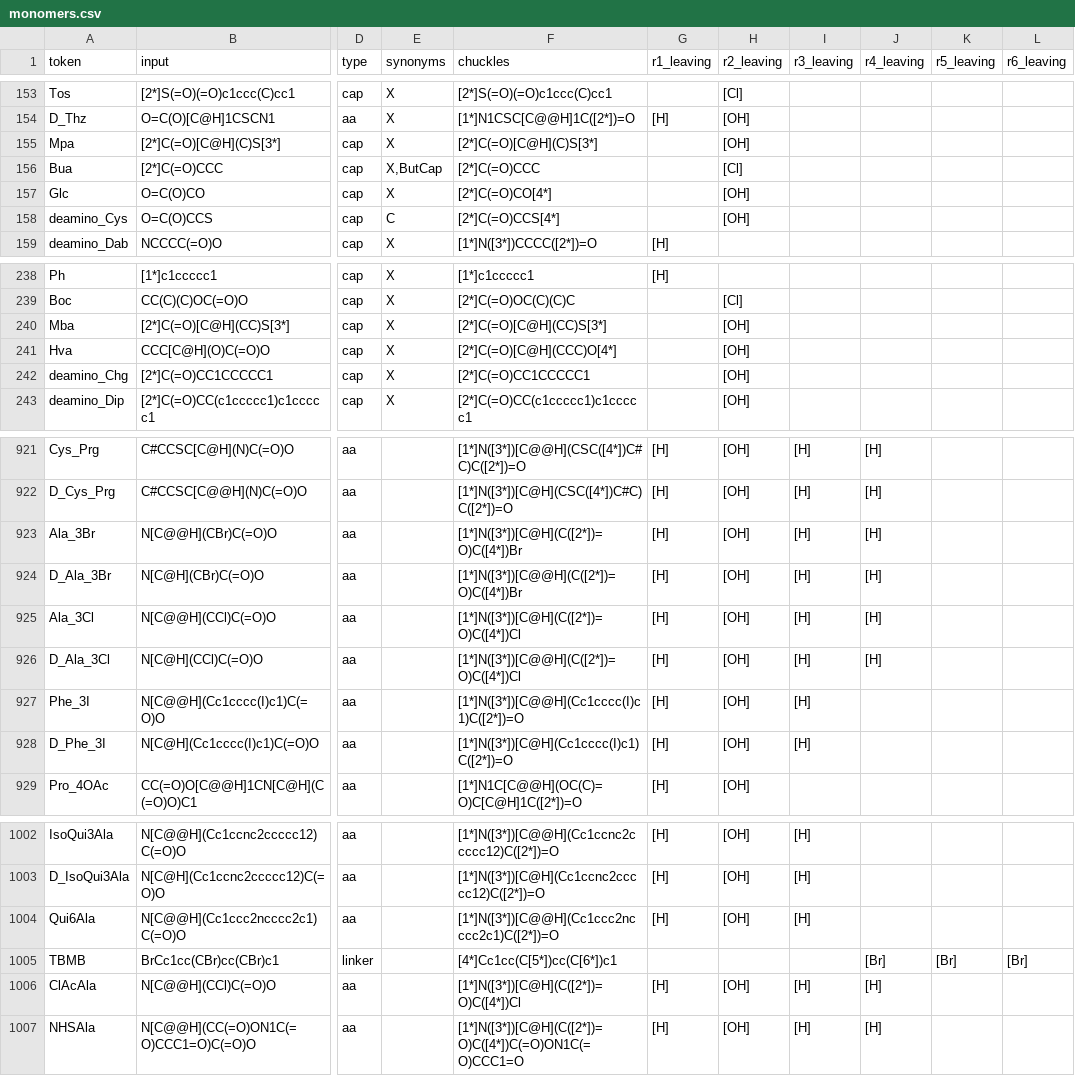
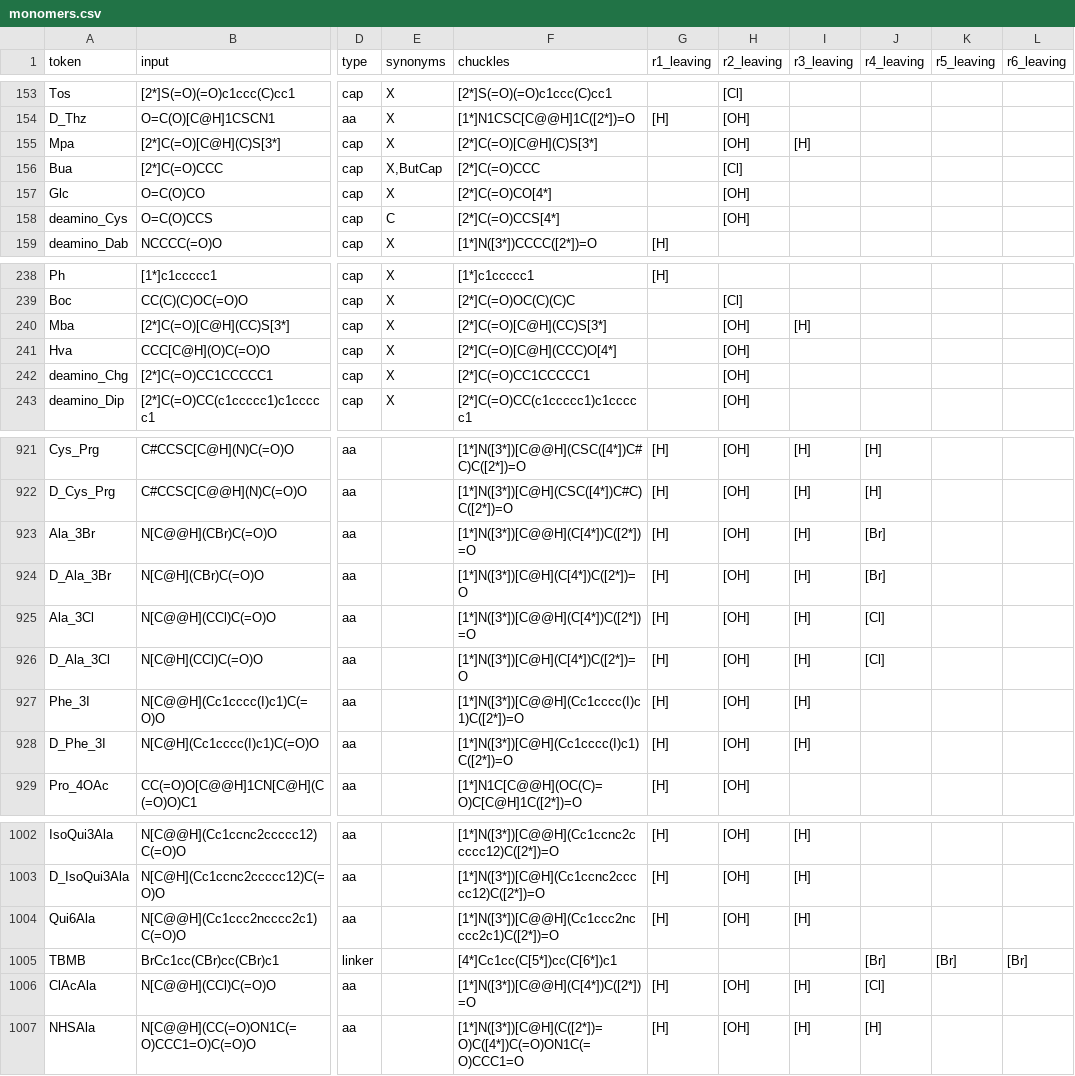
Before and after one commit to anagnorisis2peripeteia/cabiln, a CSV file: src/pyPept/data/monomers.csv, drawn as a sheet; only a part is shown, gaps mark what is left out; the diff names each change by its address in the sheet, - before the commit and + after, or states it on an @@ line.

Commit message:
Correct monomer chemistry and warning behavior
Use shared attachment classification and reaction rules across activation,
building, validation, and reverse recognition. Correct demonstrated library
metadata and halide attachment errors while preserving all standalone structures
and numbered attachment anchors. Reject impossible known candidate connections
early without dropping aliases or hiding search limits.

Remove false branch and supported-reaction warnings, distinguish library notes
from unresolved chemistry findings, and retain fingerprint-bound identity review
issues. Coordinate browser calculations and keep transient failures out of saved
scientific warnings.

Validate all 1,128 definitions and 1,123 palette entries in Chromium, including
every issue-bearing tooltip. Local gates: 1,543 Python tests, 74 frontend tests,
and 50 browser workflows passed; Linux memory limits remain covered by CI.

```diff
--- a/src/pyPept/data/monomers.csv
+++ b/src/pyPept/data/monomers.csv
-I155 (r3_leaving): (empty)
+I155 (r3_leaving): [H]
-I240 (r3_leaving): (empty)
+I240 (r3_leaving): [H]
-F923 (chuckles): [1*]N([3*])[C@H](C([2*])=O)C([4*])Br
+F923 (chuckles): [1*]N([3*])[C@@H](C[4*])C([2*])=O
-J923:J924 (r4_leaving): [H]
+J923:J924 (r4_leaving): [Br]
-F924 (chuckles): [1*]N([3*])[C@@H](C([2*])=O)C([4*])Br
+F924 (chuckles): [1*]N([3*])[C@H](C[4*])C([2*])=O
-F925 (chuckles): [1*]N([3*])[C@H](C([2*])=O)C([4*])Cl
+F925 (chuckles): [1*]N([3*])[C@@H](C[4*])C([2*])=O
-J925:J926 (r4_leaving): [H]
+J925:J926 (r4_leaving): [Cl]
-F926 (chuckles): [1*]N([3*])[C@@H](C([2*])=O)C([4*])Cl
+F926 (chuckles): [1*]N([3*])[C@H](C[4*])C([2*])=O
-F1006 (chuckles): [1*]N([3*])[C@H](C([2*])=O)C([4*])Cl
+F1006 (chuckles): [1*]N([3*])[C@@H](C[4*])C([2*])=O
-J1006 (r4_leaving): [H]
+J1006 (r4_leaving): [Cl]
```
Also changed, not shown: 31 other files.
